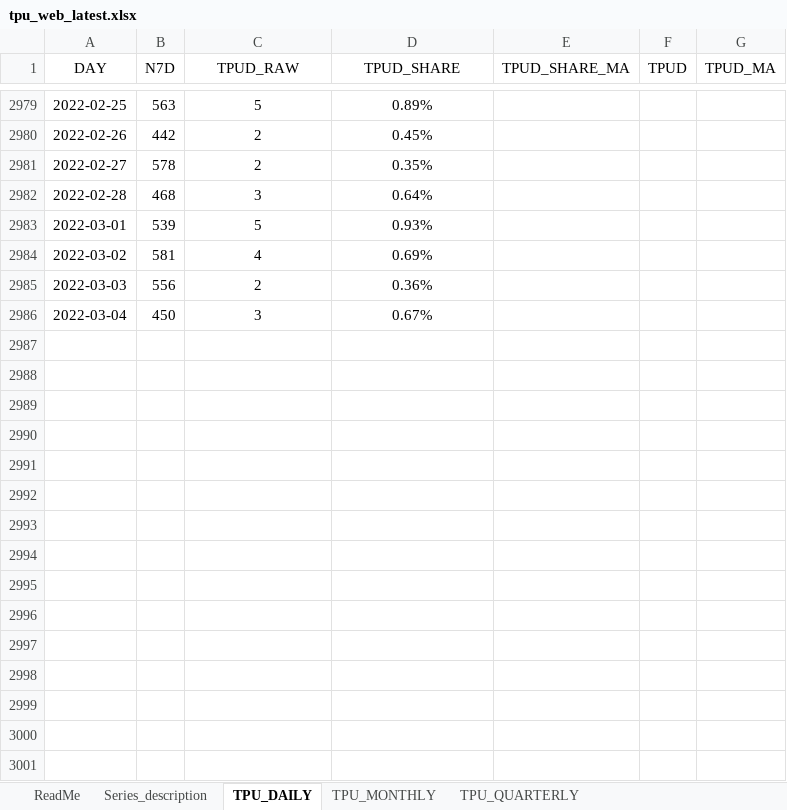
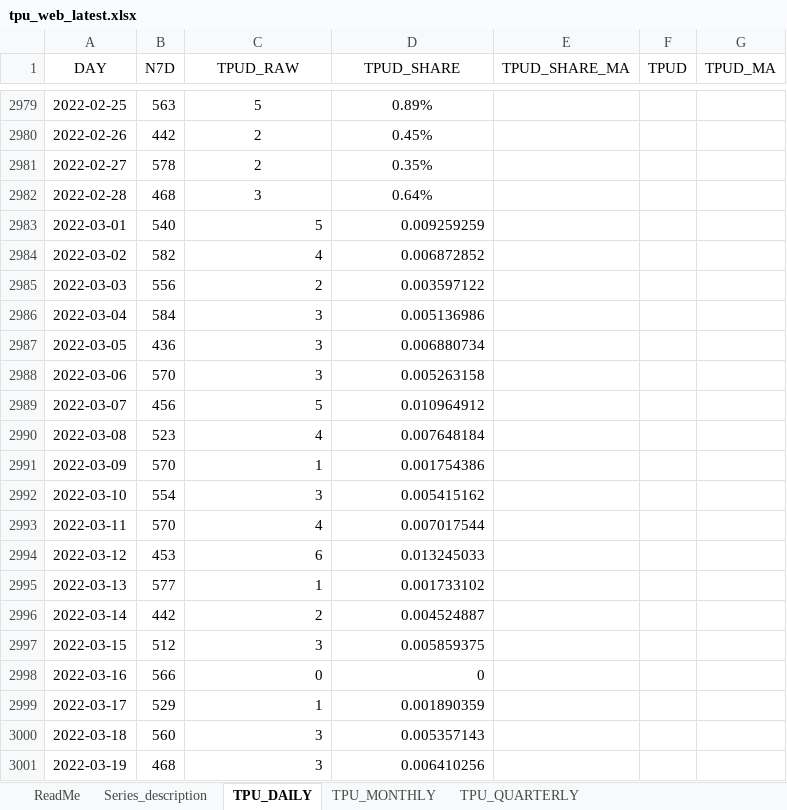
Before and after one commit to iacoviel/iacoviel.github.io, an Excel workbook: tpu_files/tpu_web_latest.xlsx, sheet TPU_DAILY, drawn as a sheet; only a part is shown, gaps mark what is left out; values as stored, in another font and other column widths than the file's, no borders; the diff covers the shown part only; the diff names each change by its address in the sheet, - before the commit and + after, or states it on an @@ line.

```diff
--- a/tpu_files/tpu_web_latest.xlsx (sheet TPU_DAILY)
+++ b/tpu_files/tpu_web_latest.xlsx (sheet TPU_DAILY)
-B2983 (N7D): 539
+B2983 (N7D): 540
-C2983:D2986 alignment: center
+C2983:D2986 alignment: right
-D2983 (TPUD_SHARE): 0.93%
+D2983 (TPUD_SHARE): 0.009259259
-B2984 (N7D): 581
+B2984 (N7D): 582
-D2984 (TPUD_SHARE): 0.69%
+D2984 (TPUD_SHARE): 0.006872852
-D2985 (TPUD_SHARE): 0.36%
+D2985 (TPUD_SHARE): 0.003597122
-B2986 (N7D): 450
+B2986 (N7D): 584
-D2986 (TPUD_SHARE): 0.67%
+D2986 (TPUD_SHARE): 0.005136986
+row 2987: 2022-03-05 | 436 | 3 | 0.006880734
+row 2988: 2022-03-06 | 570 | 3 | 0.005263158
+row 2989: 2022-03-07 | 456 | 5 | 0.010964912
+row 2990: 2022-03-08 | 523 | 4 | 0.007648184
+row 2991: 2022-03-09 | 570 | 1 | 0.001754386
+row 2992: 2022-03-10 | 554 | 3 | 0.005415162
+row 2993: 2022-03-11 | 570 | 4 | 0.007017544
+row 2994: 2022-03-12 | 453 | 6 | 0.013245033
+row 2995: 2022-03-13 | 577 | 1 | 0.001733102
+row 2996: 2022-03-14 | 442 | 2 | 0.004524887
+row 2997: 2022-03-15 | 512 | 3 | 0.005859375
+row 2998: 2022-03-16 | 566 | 0 | 0
+row 2999: 2022-03-17 | 529 | 1 | 0.001890359
+row 3000: 2022-03-18 | 560 | 3 | 0.005357143
+row 3001: 2022-03-19 | 468 | 3 | 0.006410256
```
Also changed, not shown: 44 added rows elsewhere in this sheet, sheet TPU_MONTHLY, 1 other file.
